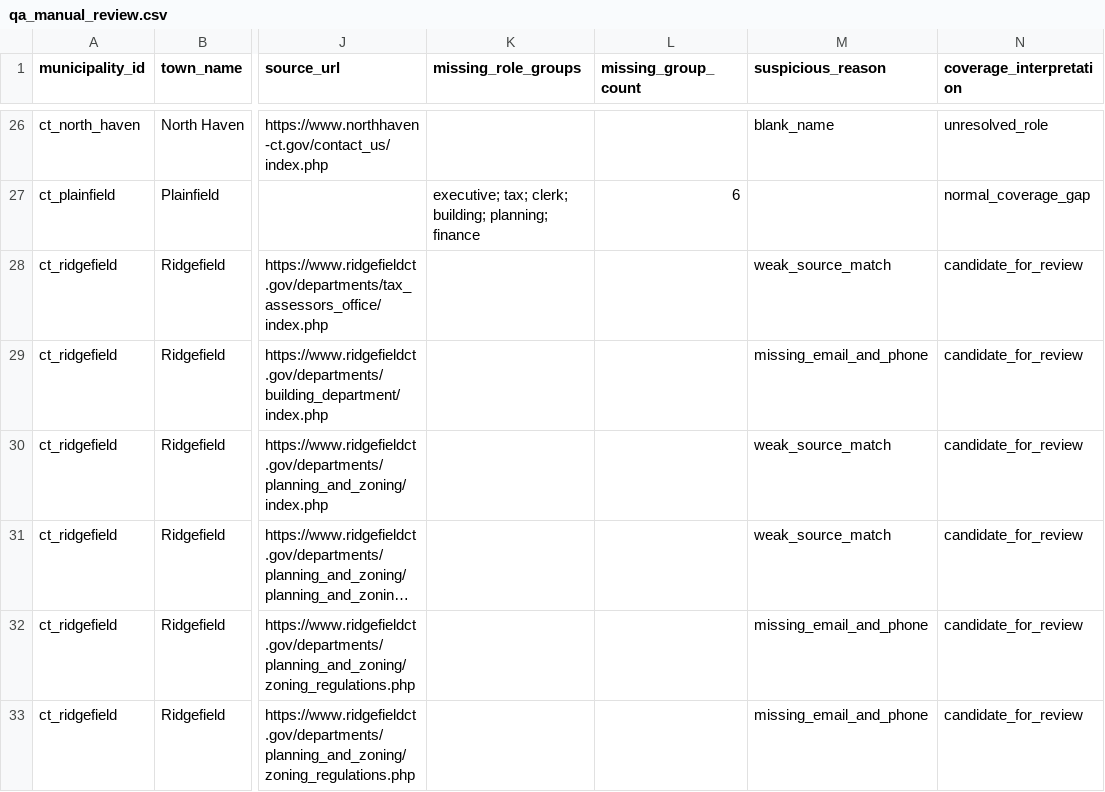
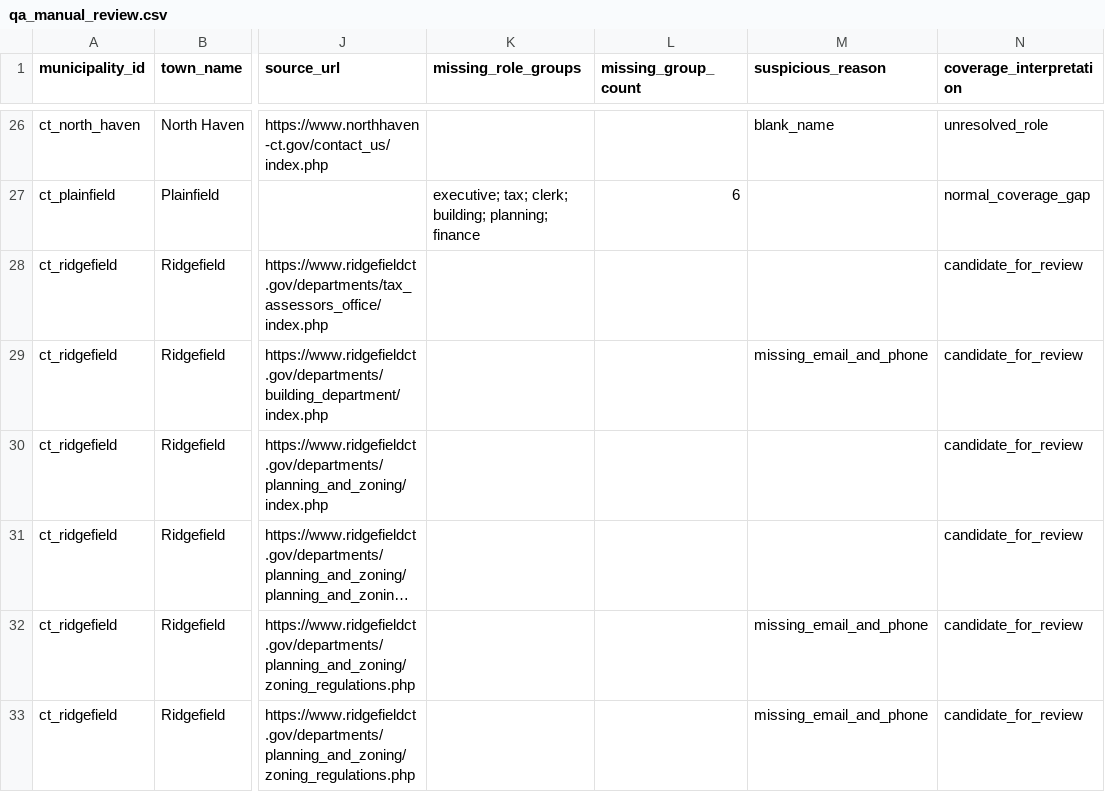
Before and after one commit to WmArmitage/municipal_mapper, a CSV file: outputs/batches/batch_revize_trace/qa_manual_review.csv, drawn as a sheet; only a part is shown, gaps mark what is left out; long unchanged cells end in …; the diff covers the shown part only; the diff names each change by its address in the sheet, - before the commit and + after, or states it on an @@ line.

```diff
--- a/outputs/batches/batch_revize_trace/qa_manual_review.csv
+++ b/outputs/batches/batch_revize_trace/qa_manual_review.csv
-M28 (suspicious_reason): weak_source_match
+M28 (suspicious_reason): (empty)
-M30:M31 (suspicious_reason): weak_source_match
+M30:M31 (suspicious_reason): (empty)
```
Also changed, not shown: 2 removed rows and 8 edited cells elsewhere in this file, outputs/batches/batch_revize_trace/qa_missing_key_roles.csv, outputs/batches/batch_revize_trace/qa_role_candidates_for_review.csv, 7 other files.
